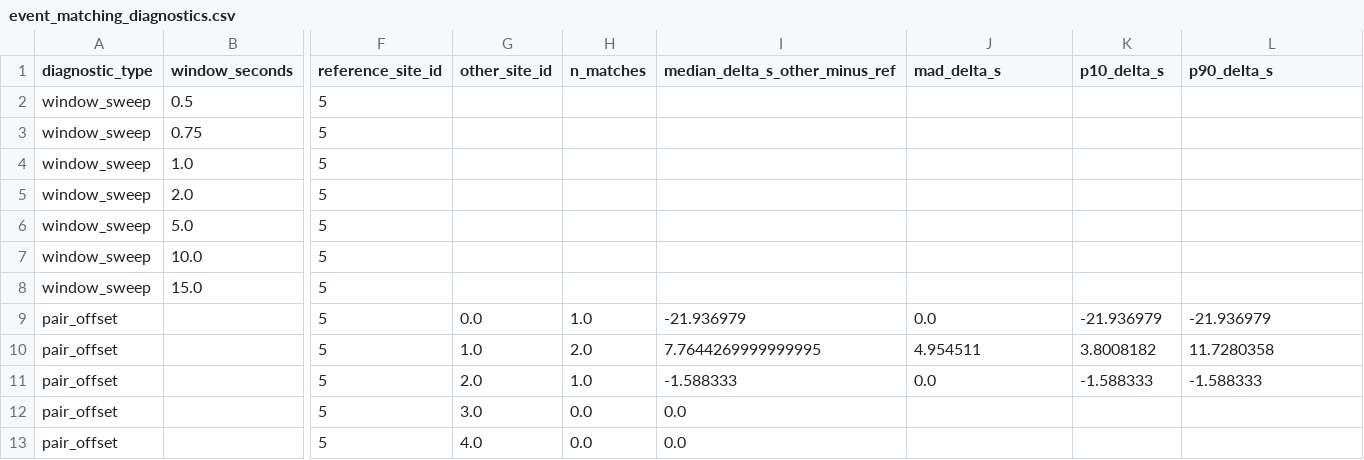
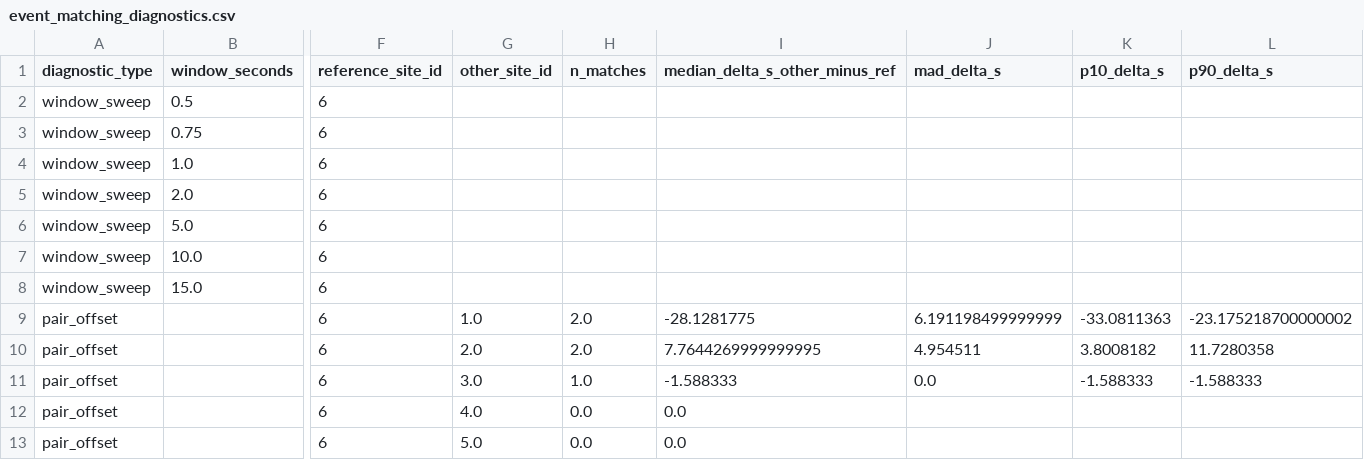
Before and after one commit to rasanderson/pheasant, a CSV file: event_matching_diagnostics.csv, drawn as a sheet; only a part is shown, gaps mark what is left out; removed rows and columns are numbered as before the commit, all else as after; rows hold the shown columns only; the diff names each change by its address in the sheet, - before the commit and + after, or states it on an @@ line.

```diff
--- a/event_matching_diagnostics.csv
+++ b/event_matching_diagnostics.csv
-F2:F8 (reference_site_id): 5
+F2:F8 (reference_site_id): 6
-row 9: pair_offset |  | 5 | 0.0 | 1.0 | -21.936979 | 0.0 | -21.936979 | -21.936979
+row 9: pair_offset |  | 6 | 1.0 | 2.0 | -28.1281775 | 6.191198499999999 | -33.0811363 | -23.175218700000002
-F10:F13 (reference_site_id): 5
+F10:F13 (reference_site_id): 6
-G10 (other_site_id): 1.0
+G10 (other_site_id): 2.0
-G11 (other_site_id): 2.0
+G11 (other_site_id): 3.0
-G12 (other_site_id): 3.0
+G12 (other_site_id): 4.0
-G13 (other_site_id): 4.0
+G13 (other_site_id): 5.0
```
Also changed, not shown: site_pair_offset_estimates.csv, triangulation_event_members.csv, 2 other files.
